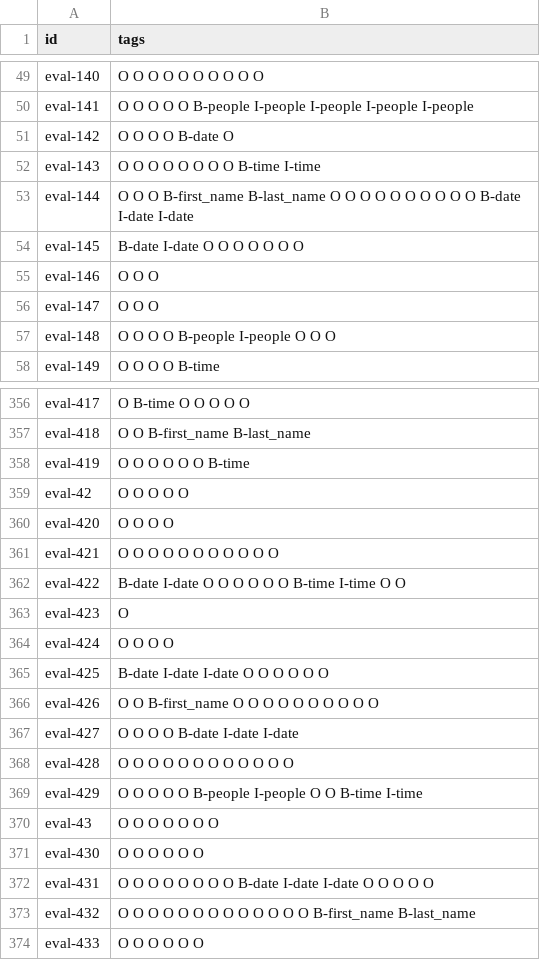
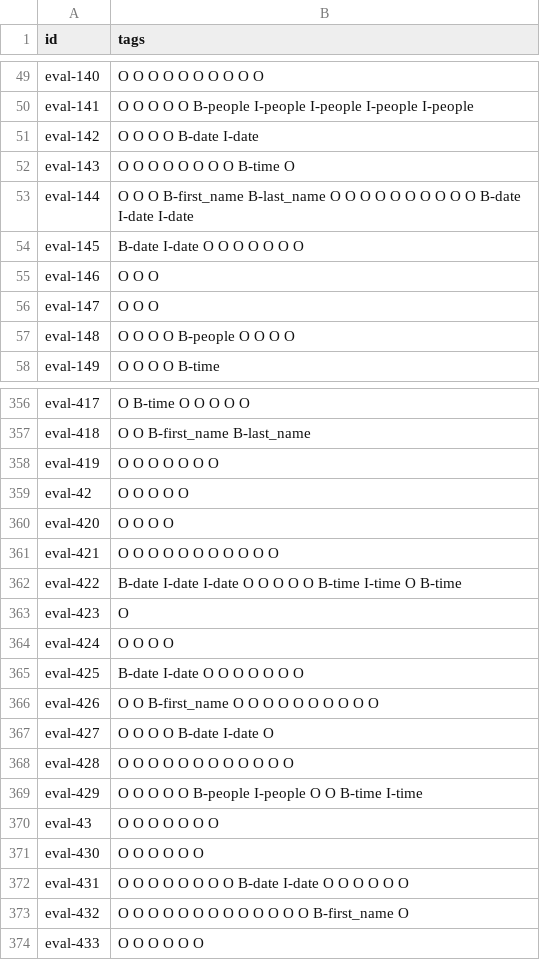
Before and after one commit to joe0123/ADL2021, a CSV file: HW1/result_slot2.csv (was HW1/result_slot6.csv), drawn as a sheet; only a part is shown, gaps mark what is left out; the diff covers the shown part only.

```diff
--- a/HW1/result_slot6.csv
+++ b/HW1/result_slot2.csv
@@ -50,4 +50,4 @@ eval-140,O O O O O O O O O O
 eval-141,O O O O O B-people I-people I-people I-people I-people
-eval-142,O O O O B-date O
-eval-143,O O O O O O O O B-time I-time
+eval-142,O O O O B-date I-date
+eval-143,O O O O O O O O B-time O
 eval-144,O O O B-first_name B-last_name O O O O O O O O O O B-date I-date I-date
@@ -56,3 +56,3 @@ eval-146,O O O
 eval-147,O O O
-eval-148,O O O O B-people I-people O O O
+eval-148,O O O O B-people O O O O
 eval-149,O O O O B-time
@@ -357,3 +357,3 @@ eval-417,O B-time O O O O O
 eval-418,O O B-first_name B-last_name
-eval-419,O O O O O O B-time
+eval-419,O O O O O O O
 eval-42,O O O O O
@@ -361,8 +361,8 @@ eval-420,O O O O
 eval-421,O O O O O O O O O O O
-eval-422,B-date I-date O O O O O O B-time I-time O O
+eval-422,B-date I-date I-date O O O O O B-time I-time O B-time
 eval-423,O
 eval-424,O O O O
-eval-425,B-date I-date I-date O O O O O O
+eval-425,B-date I-date O O O O O O O
 eval-426,O O B-first_name O O O O O O O O O O
-eval-427,O O O O B-date I-date I-date
+eval-427,O O O O B-date I-date O
 eval-428,O O O O O O O O O O O O
@@ -371,4 +371,4 @@ eval-43,O O O O O O O
 eval-430,O O O O O O
-eval-431,O O O O O O O O B-date I-date I-date O O O O O
-eval-432,O O O O O O O O O O O O O B-first_name B-last_name
+eval-431,O O O O O O O O B-date I-date O O O O O O
+eval-432,O O O O O O O O O O O O O B-first_name O
 eval-433,O O O O O O
```
Also changed, not shown: 136 edited cells elsewhere in this file, 5 other files.
